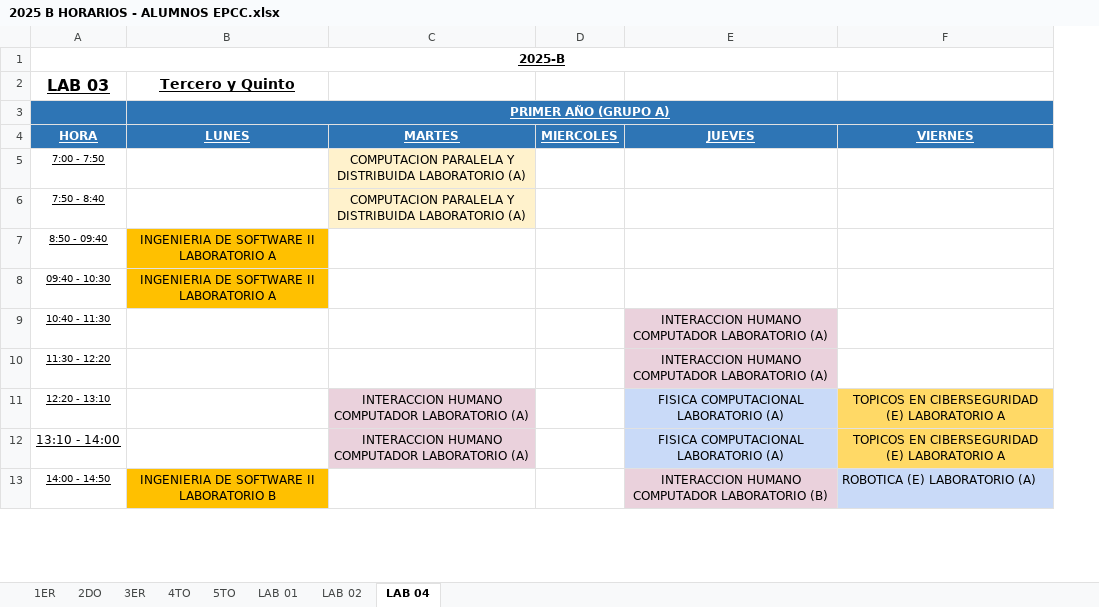
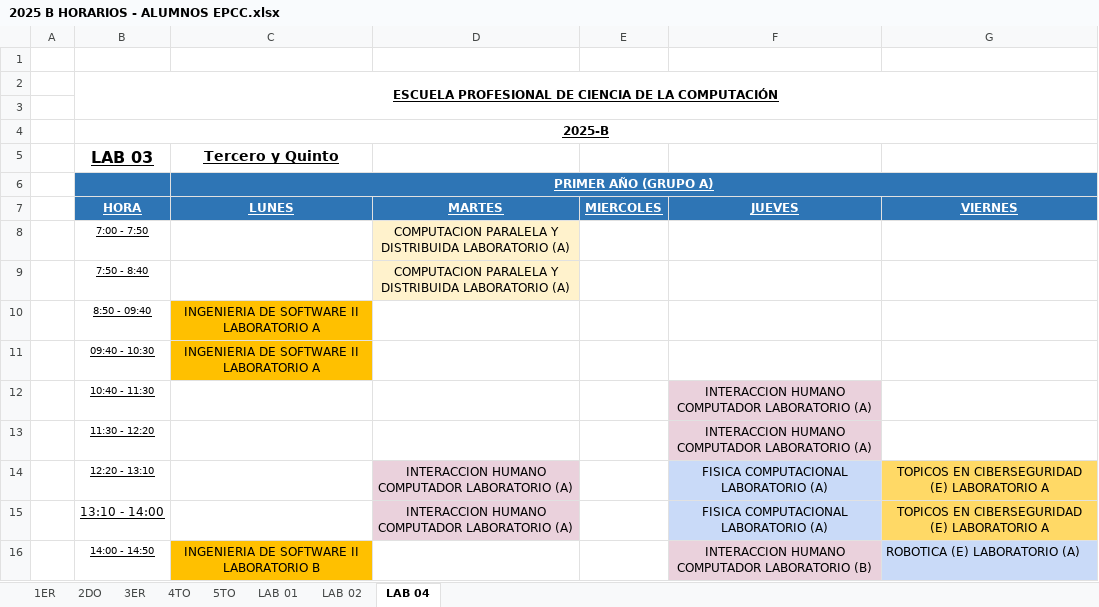
Before and after one commit to BerlyCS/Sisacad-EPCC, an Excel workbook: backend/src/main/resources/2025 B HORARIOS - ALUMNOS EPCC.xlsx, sheet LAB 04, drawn as a sheet; only a part is shown; values as stored, in another font and other column widths than the file's, no borders; charts and pictures not drawn; addresses are those after the commit; the diff names each change by its address in the sheet, - before the commit and + after, or states it on an @@ line.

```diff
--- a/backend/src/main/resources/2025 B HORARIOS - ALUMNOS EPCC.xlsx (sheet LAB 04)
+++ b/backend/src/main/resources/2025 B HORARIOS - ALUMNOS EPCC.xlsx (sheet LAB 04)
+column A, empty
+row 1: (empty)
+row 2:  | ESCUELA PROFESIONAL DE CIENCIA DE LA COMPUTACIÓN
+row 3: (empty)
```
Also changed, not shown: sheet 5TO, sheet LAB 02, hidden cells.
